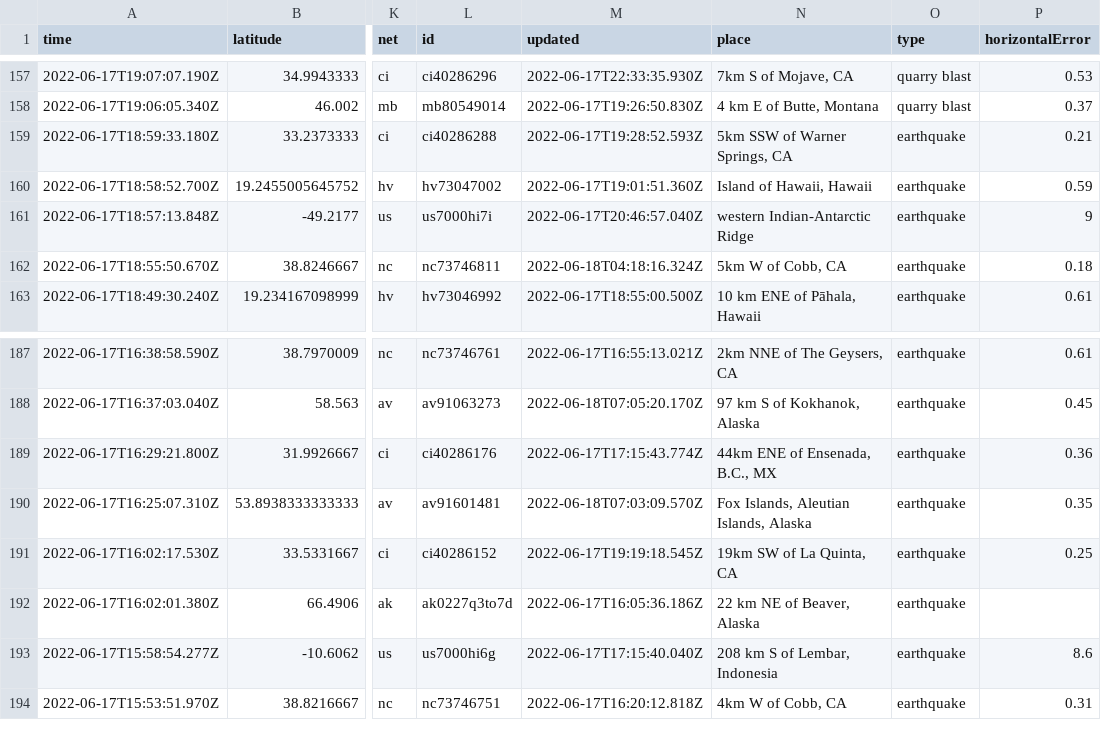
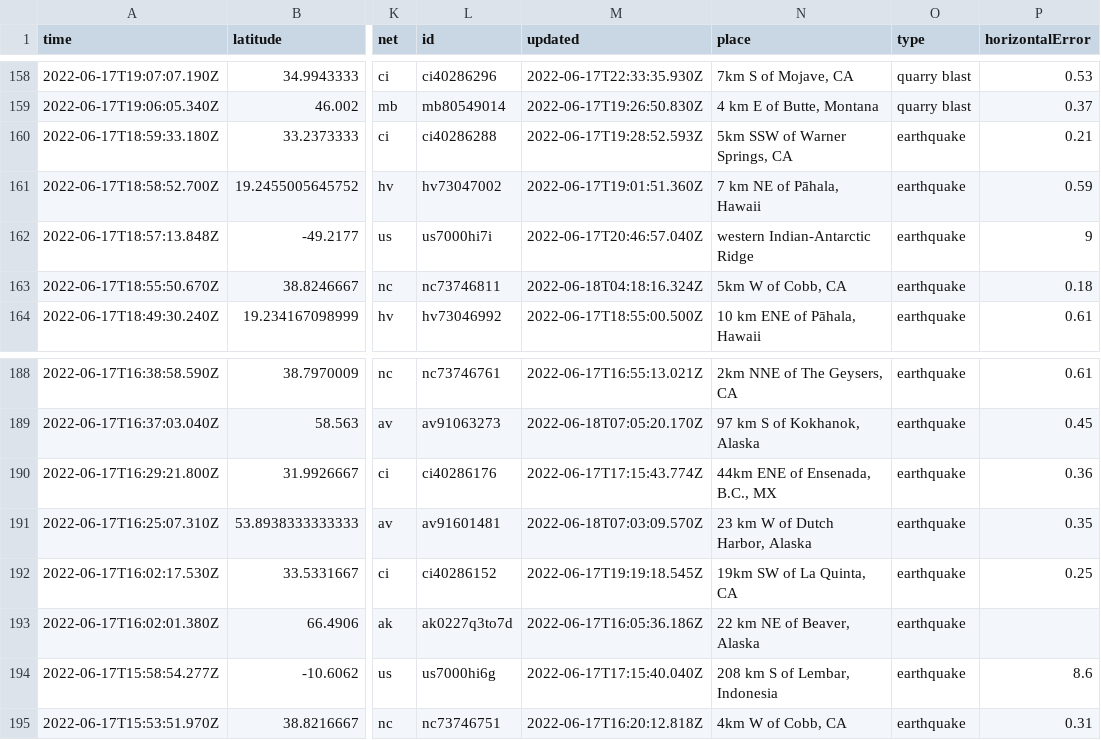
Before and after one commit to CHelmsenterprisenewscom/my-reporting-robot, a CSV file: usgs_current.csv, drawn as a sheet; only a part is shown, gaps mark what is left out; addresses are those after the commit; the diff covers the shown part only; the diff names each change by its address in the sheet, - before the commit and + after, or states it on an @@ line.

```diff
--- a/usgs_current.csv
+++ b/usgs_current.csv
-N161 (place): Island of Hawaii, Hawaii
+N161 (place): 7 km NE of Pāhala, Hawaii
-N191 (place): Fox Islands, Aleutian Islands, Alaska
+N191 (place): 23 km W of Dutch Harbor, Alaska
```
Also changed, not shown: 1 added row, 1 removed row and 5 edited cells elsewhere in this file.
